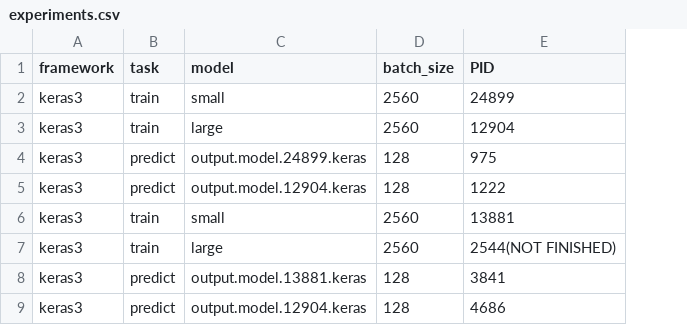
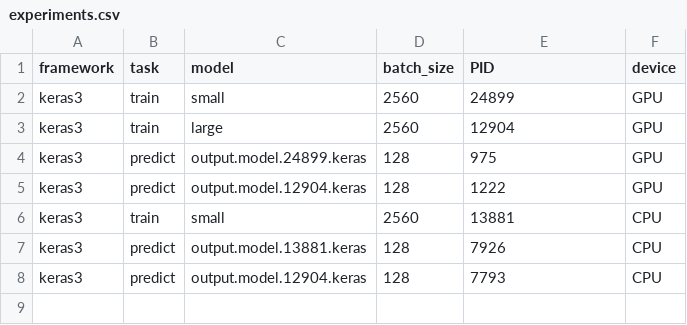
Before and after one commit to hanssssssssssssss/poet_ml_framework_tests, a CSV file: process_output/experiments.csv, drawn as a sheet; removed rows and columns are numbered as before the commit, all else as after; the diff names each change by its address in the sheet, - before the commit and + after, or states it on an @@ line.

```diff
--- a/process_output/experiments.csv
+++ b/process_output/experiments.csv
+column F (device), rows 2-8: GPU | GPU | GPU | GPU | CPU | CPU | CPU
-row 7: keras3 | train | large | 2560 | 2544(NOT FINISHED)
-E7 (PID): 3841
+E7 (PID): 7926
-E8 (PID): 4686
+E8 (PID): 7793
```
Also changed, not shown: 14 other files.
